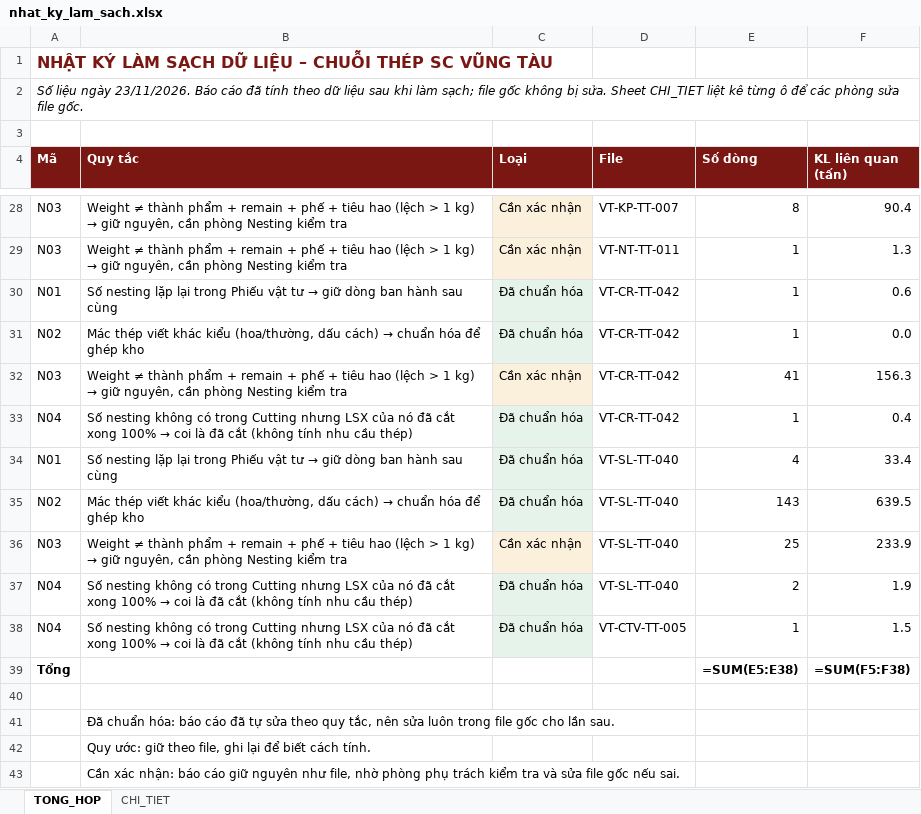
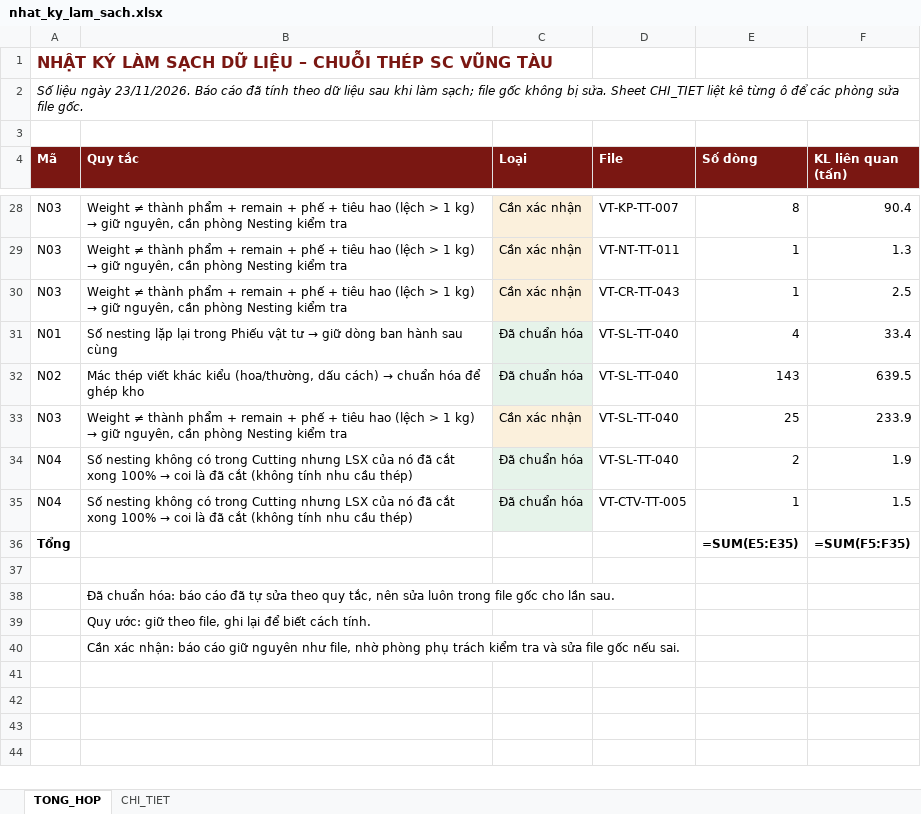
Before and after one commit to phucpt-hub/DDC-Shipyard, an Excel workbook: lich_su/2026-11-23/nhat_ky_lam_sach.xlsx, sheet TONG_HOP, drawn as a sheet; only a part is shown, gaps mark what is left out; values as stored, in another font and other column widths than the file's, no borders; formulas without a stored value are shown as written; removed rows and columns are numbered as before the commit, all else as after; the diff names each change by its address in the sheet, - before the commit and + after, or states it on an @@ line.

```diff
--- a/lich_su/2026-11-23/nhat_ky_lam_sach.xlsx (sheet TONG_HOP)
+++ b/lich_su/2026-11-23/nhat_ky_lam_sach.xlsx (sheet TONG_HOP)
-row 30: N01 | Số nesting lặp lại trong Phiếu vật tư → giữ dòng ban hành sau cùng | Đã chuẩn hóa | VT-CR-TT-042 | 1 | 0.6
-row 31: N02 | Mác thép viết khác kiểu (hoa/thường, dấu cách) → chuẩn hóa để ghép kho | Đã chuẩn hóa | VT-CR-TT-042 | 1 | 0.0
-D30 (File): VT-CR-TT-042
+D30 (File): VT-CR-TT-043
-E30 (Số dòng): 41
+E30 (Số dòng): 1
-F30 (KL liên quan (tấn)): 156.3
+F30 (KL liên quan (tấn)): 2.5
-row 33: N04 | Số nesting không có trong Cutting nhưng LSX của nó đã cắt xong 100% → coi là đã cắt (không tính nhu cầu thép) | Đã chuẩn hóa | VT-CR-TT-042 | 1 | 0.4
-E36 (Số dòng): =SUM(E5:E38)
+E36 (Số dòng): =SUM(E5:E35)
-F36 (KL liên quan (tấn)): =SUM(F5:F38)
+F36 (KL liên quan (tấn)): =SUM(F5:F35)
```
Also changed, not shown: sheet CHI_TIET, nhat_ky_lam_sach.xlsx, 27 other files.
